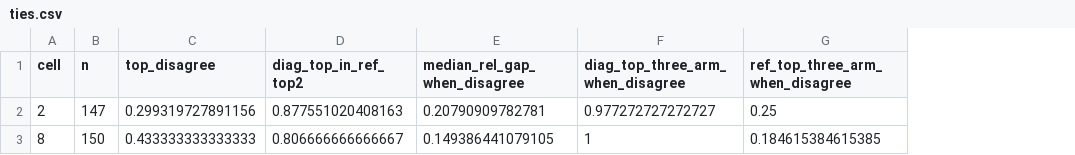
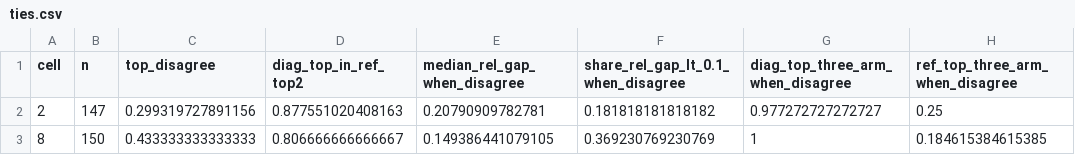
Before and after one commit to choxos/ITC-open-problems, a CSV file: studies/CMP-24-edge-influence-approximation/results/ties.csv, drawn as a sheet; only a part is shown; the diff names each change by its address in the sheet, - before the commit and + after, or states it on an @@ line.

```diff
--- a/studies/CMP-24-edge-influence-approximation/results/ties.csv
+++ b/studies/CMP-24-edge-influence-approximation/results/ties.csv
+column F, rows 1-3: share_rel_gap_lt_0.1_when_disagree | 0.181818181818182 | 0.369230769230769
```
Also changed, not shown: 9 other files.
